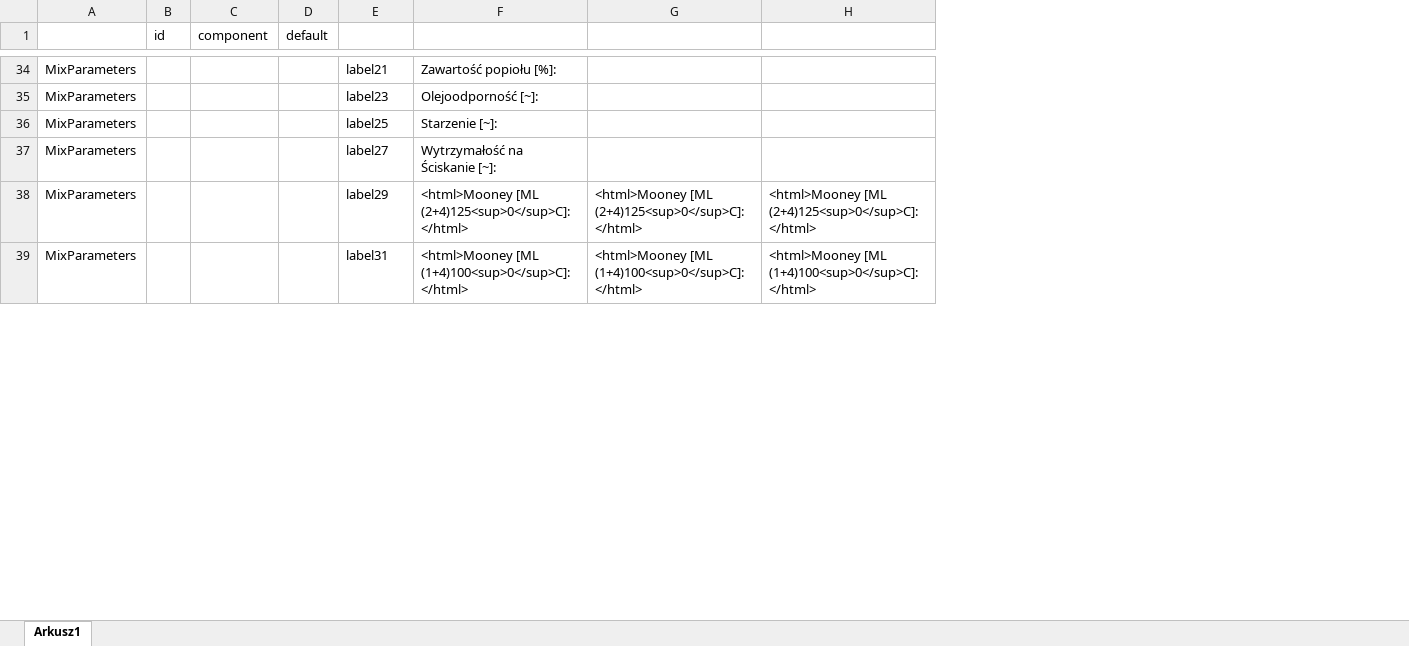
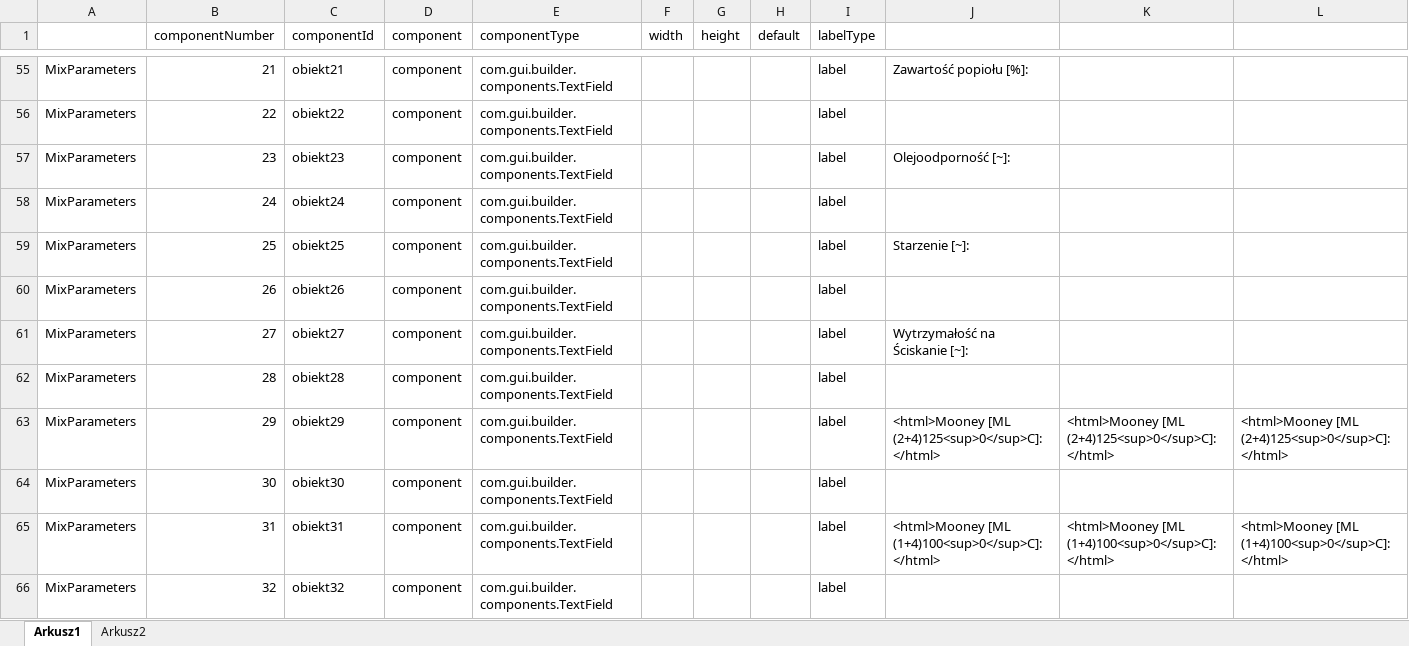
Before and after one commit to michupokielichu/Workspace, an Excel workbook: LaboUni/components.xlsx, sheet Arkusz1, drawn as a sheet; only a part is shown, gaps mark what is left out; values as stored, in another font and other column widths than the file's, no cell formats; conditional formats not drawn; removed rows and columns are numbered as before the commit, all else as after; the diff covers the shown part only; the diff names each change by its address in the sheet, - before the commit and + after, or states it on an @@ line.

```diff
--- a/LaboUni/components.xlsx (sheet Arkusz1)
+++ b/LaboUni/components.xlsx (sheet Arkusz1)
+sheet tab: Arkusz2
-column B (id), empty
+column B (componentNumber), row 55: 21; row 57: 23; row 59: 25; row 61: 27; row 63: 29; row 65: 31
+column C (componentId), row 55: obiekt21; row 57: obiekt23; row 59: obiekt25; row 61: obiekt27; row 63: obiekt29; row 65: obiekt31
+column E (componentType), row 55: com.gui.builder.components.TextField; row 57: com.gui.builder.components.TextField; row 59: com.gui.builder.components.TextField; row 61: com.gui.builder.components.TextField; row 63: com.gui.builder.components.TextField; row 65: com.gui.builder.components.TextField
+column F (width), empty
+column G (height), empty
-I1: (empty)
+I1: labelType
-D55 (component): (empty)
+D55 (component): component
-I55 (labelType): label21
+I55 (labelType): label
+row 56: MixParameters | 22 | obiekt22 | component | com.gui.builder.components.TextField |  |  |  | label
-D57 (component): (empty)
+D57 (component): component
-I57 (labelType): label23
+I57 (labelType): label
+row 58: MixParameters | 24 | obiekt24 | component | com.gui.builder.components.TextField |  |  |  | label
-D59 (component): (empty)
+D59 (component): component
-I59 (labelType): label25
+I59 (labelType): label
+row 60: MixParameters | 26 | obiekt26 | component | com.gui.builder.components.TextField |  |  |  | label
-D61 (component): (empty)
+D61 (component): component
-I61 (labelType): label27
+I61 (labelType): label
+row 62: MixParameters | 28 | obiekt28 | component | com.gui.builder.components.TextField |  |  |  | label
-D63 (component): (empty)
+D63 (component): component
-I63 (labelType): label29
+I63 (labelType): label
+row 64: MixParameters | 30 | obiekt30 | component | com.gui.builder.components.TextField |  |  |  | label
-D65 (component): (empty)
+D65 (component): component
-I65 (labelType): label31
+I65 (labelType): label
+row 66: MixParameters | 32 | obiekt32 | component | com.gui.builder.components.TextField |  |  |  | label
```
Also changed, not shown: 22 added rows, 4 removed rows, 2 moved rows and 52 edited cells elsewhere in this sheet, cell formats, LaboUni/translate.xlsx, 1 other file.
